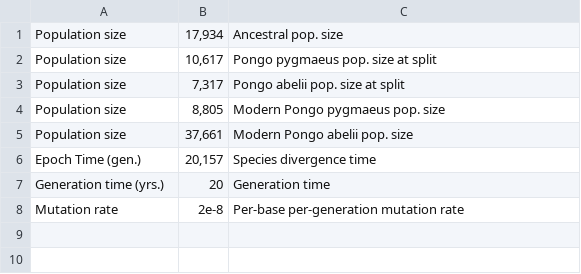
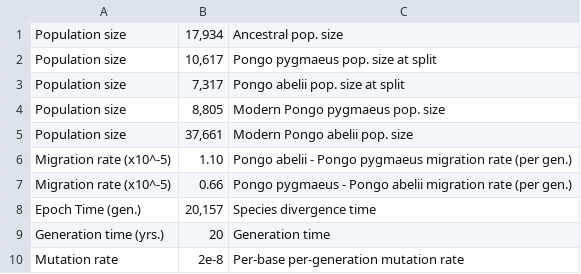
Before and after one commit to popsim-consortium/stdpopsim, a CSV file: docs/parameter_tables/PonAbe/TwoSpecies_2L11.csv, drawn as a sheet.

Commit message:
Add missed migration parameters for PonAbe model in documentation

```diff
--- a/docs/parameter_tables/PonAbe/TwoSpecies_2L11.csv
+++ b/docs/parameter_tables/PonAbe/TwoSpecies_2L11.csv
@@ -5,2 +5,4 @@ Population size,"8,805",Modern Pongo pygmaeus pop. size
 Population size,"37,661",Modern Pongo abelii pop. size
+Migration rate (x10^-5),"1.10",Pongo abelii - Pongo pygmaeus migration rate (per gen.)
+Migration rate (x10^-5),"0.66",Pongo pygmaeus - Pongo abelii migration rate (per gen.)
 Epoch Time (gen.),"20,157",Species divergence time
```
